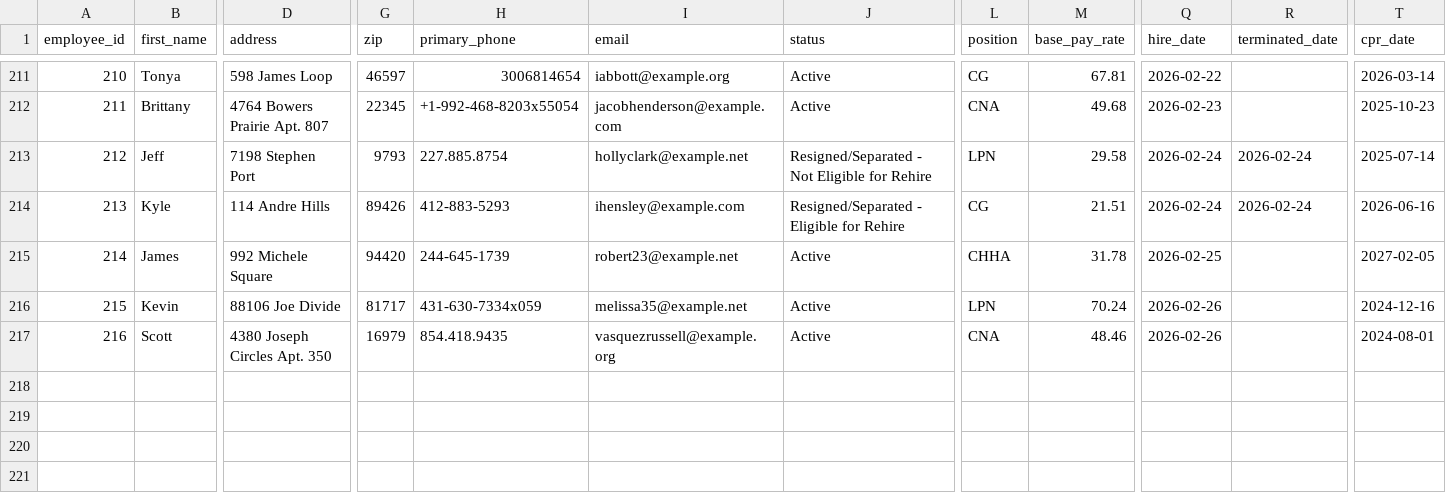
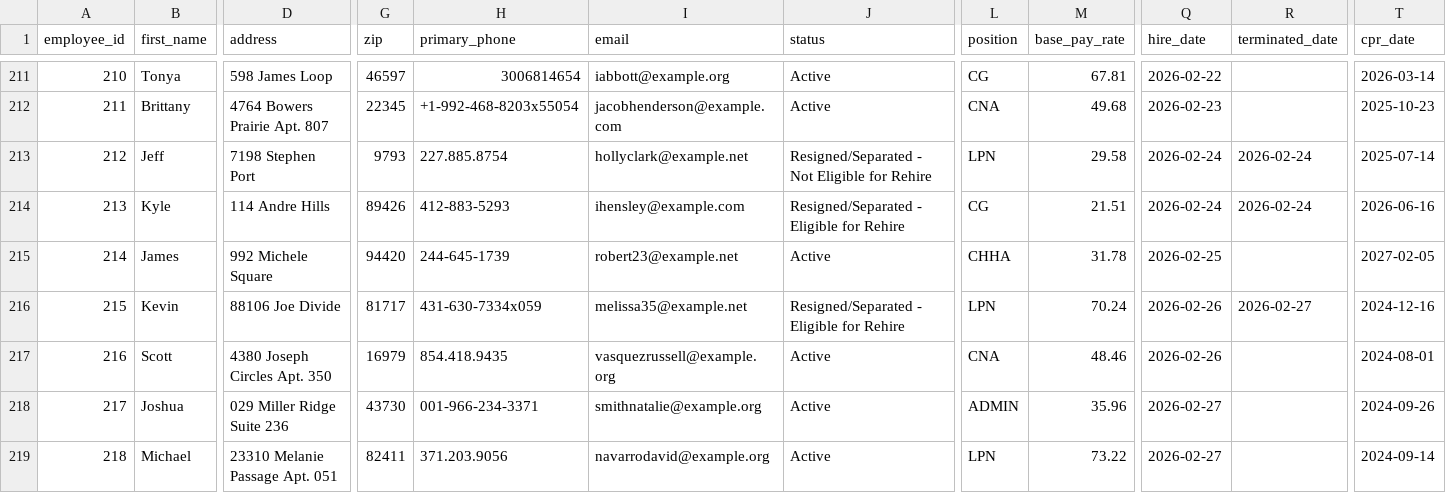
Before and after one commit to uzairnauman/Work_Opportunity_Tax_Credit, a CSV file: Datasets/Dataset1.csv, drawn as a sheet; only a part is shown, gaps mark what is left out; rows hold the shown columns only; the diff names each change by its address in the sheet, - before the commit and + after, or states it on an @@ line.

Commit message:
Automated HR update: Fri Feb 27 06:38:04 UTC 2026

```diff
--- a/Datasets/Dataset1.csv
+++ b/Datasets/Dataset1.csv
-J216 (status): Active
+J216 (status): Resigned/Separated - Eligible for Rehire
-R216 (terminated_date): (empty)
+R216 (terminated_date): 2026-02-27
+row 218: 217 | Joshua | 029 Miller Ridge Suite 236 | 43730 | 001-966-234-3371 | smithnatalie@example.org | Active | ADMIN | 35.96 | 2026-02-27 |  | 2024-09-26
+row 219: 218 | Michael | 23310 Melanie Passage Apt. 051 | 82411 | 371.203.9056 | navarrodavid@example.org | Active | LPN | 73.22 | 2026-02-27 |  | 2024-09-14
```
